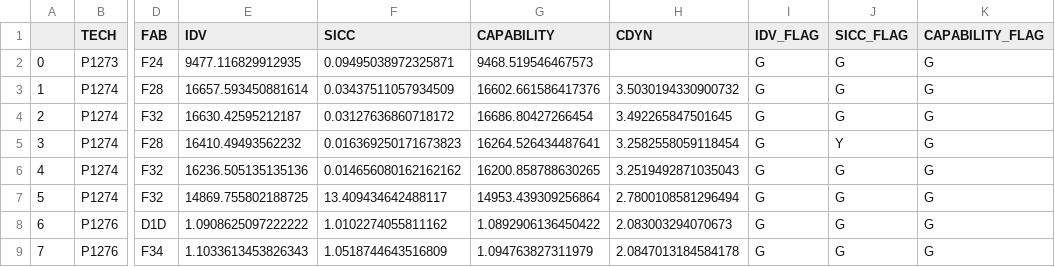
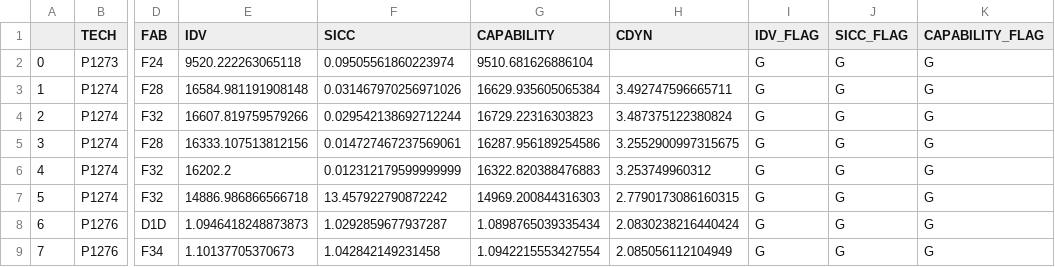
Before and after one commit to dagarcia-pde/PDE_Weekly, a CSV file: output.csv, drawn as a sheet; only a part is shown, gaps mark what is left out; the diff covers the shown part only; the diff names each change by its address in the sheet, - before the commit and + after, or states it on an @@ line.

```diff
--- a/output.csv
+++ b/output.csv
-E2 (IDV): 9477.116829912935
+E2 (IDV): 9520.222263065118
-F2 (SICC): 0.09495038972325871
+F2 (SICC): 0.09505561860223974
-G2 (CAPABILITY): 9468.519546467573
+G2 (CAPABILITY): 9510.681626886104
-E3 (IDV): 16657.593450881614
+E3 (IDV): 16584.981191908148
-F3 (SICC): 0.03437511057934509
+F3 (SICC): 0.031467970256971026
-G3 (CAPABILITY): 16602.661586417376
+G3 (CAPABILITY): 16629.935605065384
-H3 (CDYN): 3.5030194330900732
+H3 (CDYN): 3.492747596665711
-E4 (IDV): 16630.42595212187
+E4 (IDV): 16607.819759579266
-F4 (SICC): 0.03127636860718172
+F4 (SICC): 0.029542138692712244
-G4 (CAPABILITY): 16686.80427266454
+G4 (CAPABILITY): 16729.22316303823
-H4 (CDYN): 3.492265847501645
+H4 (CDYN): 3.487375122380824
-E5 (IDV): 16410.49493562232
+E5 (IDV): 16333.107513812156
-F5 (SICC): 0.016369250171673823
+F5 (SICC): 0.014727467237569061
-G5 (CAPABILITY): 16264.526434487641
+G5 (CAPABILITY): 16287.956189254586
-H5 (CDYN): 3.2582558059118454
+H5 (CDYN): 3.2552900997315675
-J5 (SICC_FLAG): Y
+J5 (SICC_FLAG): G
-E6 (IDV): 16236.505135135136
+E6 (IDV): 16202.2
-F6 (SICC): 0.014656080162162162
+F6 (SICC): 0.012312179599999999
-G6 (CAPABILITY): 16200.858788630265
+G6 (CAPABILITY): 16322.820388476883
-H6 (CDYN): 3.2519492871035043
+H6 (CDYN): 3.253749960312
-E7 (IDV): 14869.755802188725
+E7 (IDV): 14886.986866566718
-F7 (SICC): 13.409434642488117
+F7 (SICC): 13.457922790872242
-G7 (CAPABILITY): 14953.439309256864
+G7 (CAPABILITY): 14969.200844316303
-H7 (CDYN): 2.7800108581296494
+H7 (CDYN): 2.7790173086160315
-E8 (IDV): 1.0908625097222222
+E8 (IDV): 1.0946418248873873
-F8 (SICC): 1.0102274055811162
+F8 (SICC): 1.0292859677937287
-G8 (CAPABILITY): 1.0892906136450422
+G8 (CAPABILITY): 1.0898765039335434
-H8 (CDYN): 2.083003294070673
+H8 (CDYN): 2.0830238216440424
-E9 (IDV): 1.1033613453826343
+E9 (IDV): 1.10137705370673
-F9 (SICC): 1.0518744643516809
+F9 (SICC): 1.042842149231458
-G9 (CAPABILITY): 1.094763827311979
+G9 (CAPABILITY): 1.0942215553427554
-H9 (CDYN): 2.0847013184584178
+H9 (CDYN): 2.085056112104949
```
Also changed, not shown: 13 edited cells elsewhere in this file, 4 other files.
